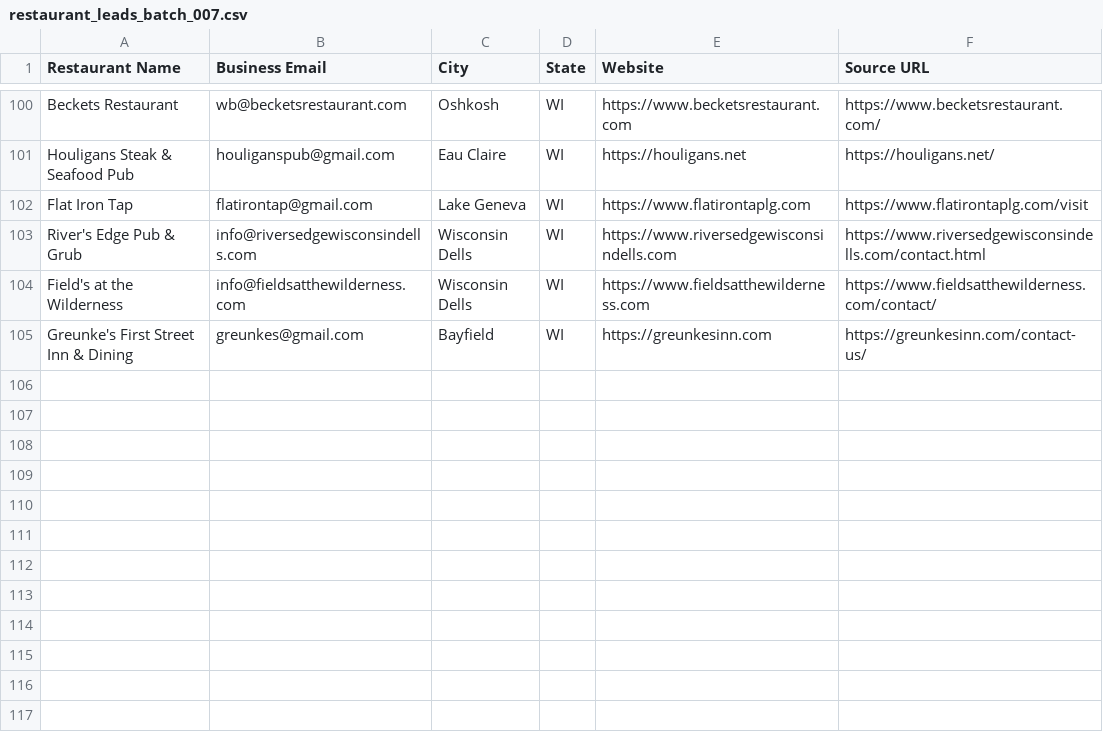
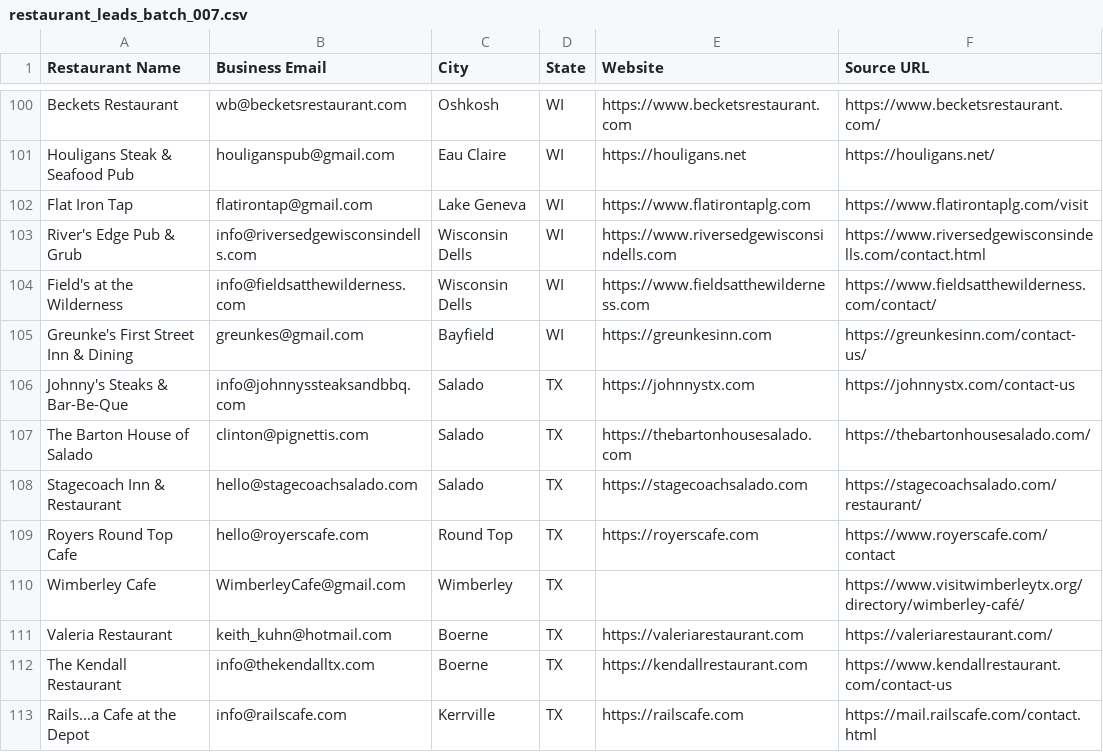
Before and after one commit to Kushams/BEFRS-OUTREACH, a CSV file: data/restaurant_leads_batch_007.csv, drawn as a sheet; only a part is shown, gaps mark what is left out.

```diff
--- a/data/restaurant_leads_batch_007.csv
+++ b/data/restaurant_leads_batch_007.csv
@@ -105 +105,9 @@ Field's at the Wilderness,info@fieldsatthewilderness.com,Wisconsin Dells,WI,http
 Greunke's First Street Inn & Dining,greunkes@gmail.com,Bayfield,WI,https://greunkesinn.com,https://greunkesinn.com/contact-us/
+Johnny's Steaks & Bar-Be-Que,info@johnnyssteaksandbbq.com,Salado,TX,https://johnnystx.com,https://johnnystx.com/contact-us
+The Barton House of Salado,clinton@pignettis.com,Salado,TX,https://thebartonhousesalado.com,https://thebartonhousesalado.com/
+Stagecoach Inn & Restaurant,hello@stagecoachsalado.com,Salado,TX,https://stagecoachsalado.com,https://stagecoachsalado.com/restaurant/
+Royers Round Top Cafe,hello@royerscafe.com,Round Top,TX,https://royerscafe.com,https://www.royerscafe.com/contact
+Wimberley Cafe,WimberleyCafe@gmail.com,Wimberley,TX,,https://www.visitwimberleytx.org/directory/wimberley-café/
+Valeria Restaurant,keith_kuhn@hotmail.com,Boerne,TX,https://valeriarestaurant.com,https://valeriarestaurant.com/
+The Kendall Restaurant,info@thekendalltx.com,Boerne,TX,https://kendallrestaurant.com,https://www.kendallrestaurant.com/contact-us
+Rails...a Cafe at the Depot,info@railscafe.com,Kerrville,TX,https://railscafe.com,https://mail.railscafe.com/contact.html
```
